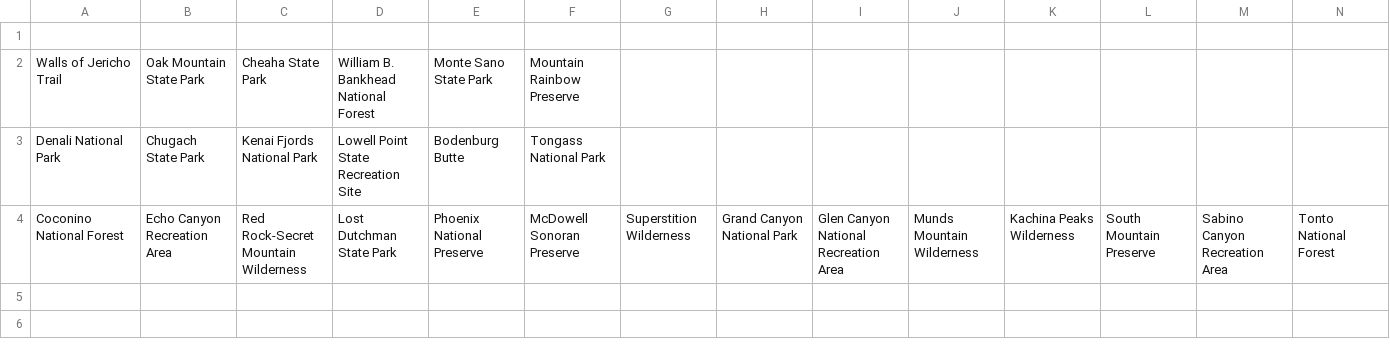
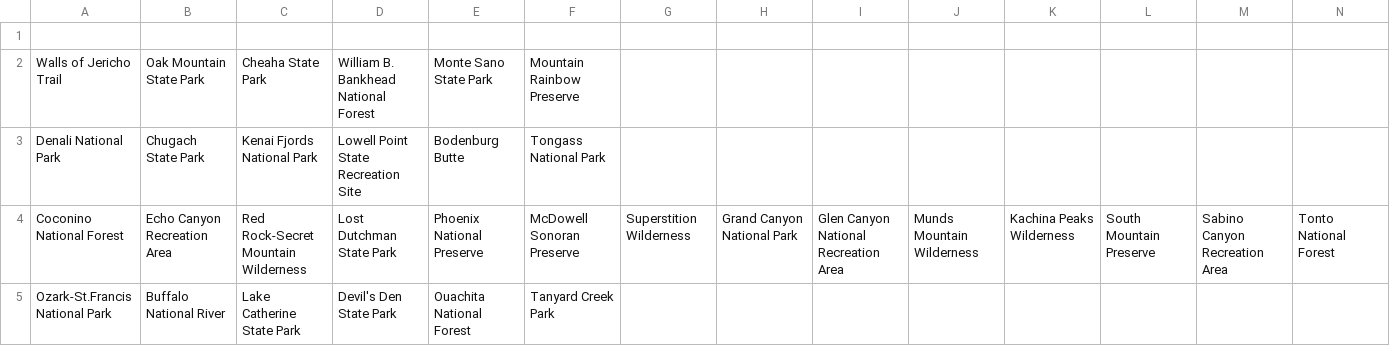
Before and after one commit to akhilb1644/twentyTimeProject, a CSV file: hiking.csv, drawn as a sheet; only a part is shown; rows hold the shown columns only; the diff names each change by its address in the sheet, - before the commit and + after, or states it on an @@ line.

Commit message:
Update hiking.csv
Did from AL to AR

```diff
--- a/hiking.csv
+++ b/hiking.csv
+row 5: Ozark-St.Francis National Park | Buffalo National River | Lake Catherine State Park | Devil's Den State Park | Ouachita National Forest | Tanyard Creek Park
```
